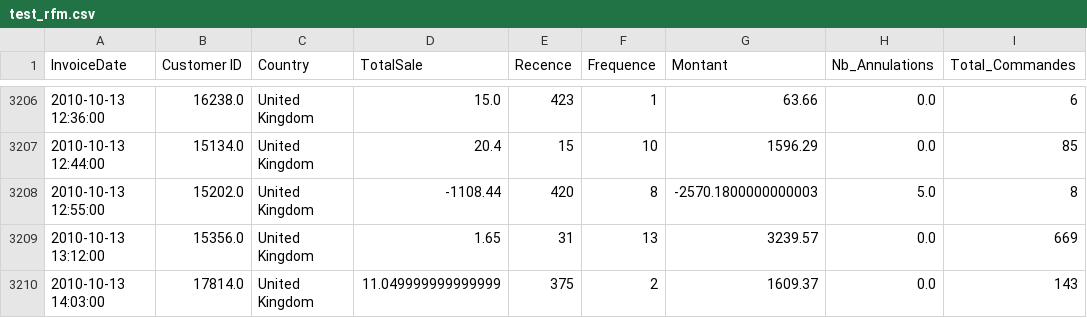
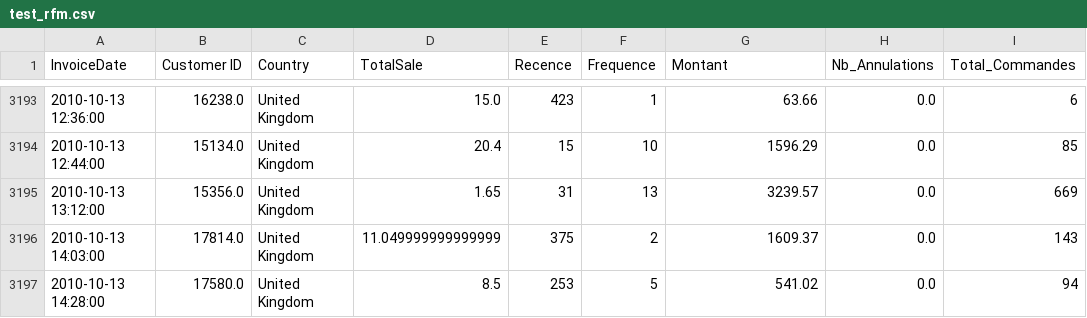
Before and after one commit to neevaiti/segmentation_client_simplon, a CSV file: test_rfm.csv, drawn as a sheet; only a part is shown, gaps mark what is left out; the shorter side is filled out with more unchanged rows; the diff covers the shown part only; the diff names each change by its address in the sheet, - before the commit and + after, or states it on an @@ line.

```diff
--- a/test_rfm.csv
+++ b/test_rfm.csv
-row 3208: 2010-10-13 12:55:00 | 15202.0 | United Kingdom | -1108.44 | 420 | 8 | -2570.1800000000003 | 5.0 | 8
```
Also changed, not shown: 13 removed rows elsewhere in this file, 3 other files.
